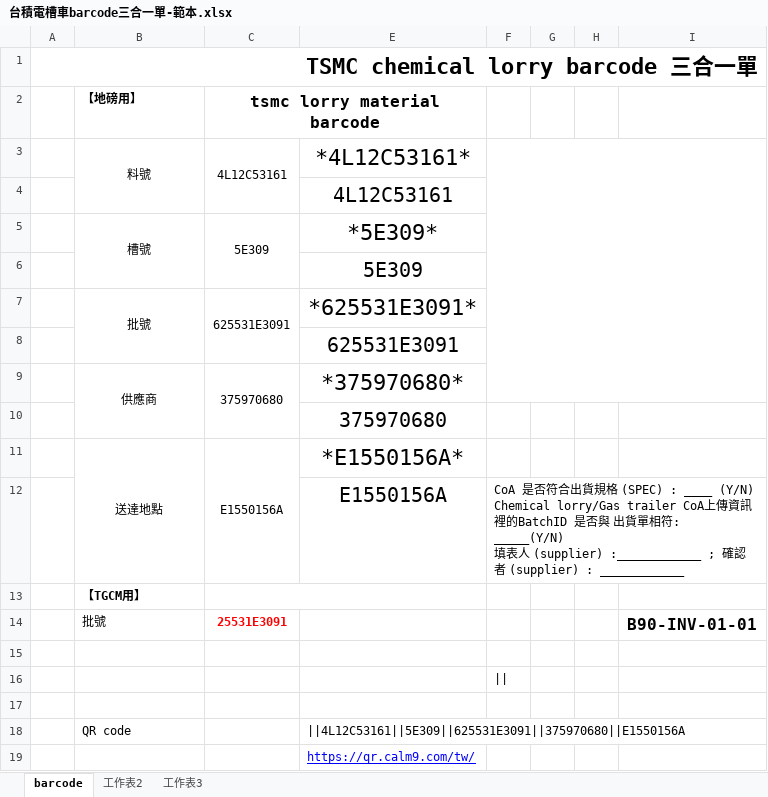
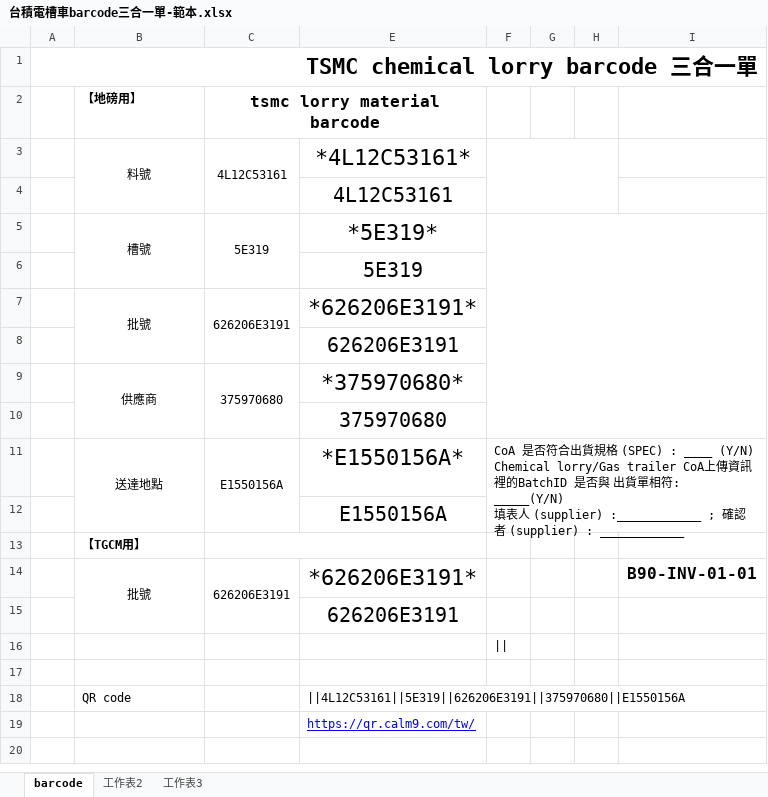
Before and after one commit to shihwei0809/google-agent, an Excel workbook: 三合一單自動產生器/台積電槽車barcode三合一單-範本.xlsx, sheet barcode, drawn as a sheet; values as stored, in another font and other column widths than the file's, no borders; charts and pictures not drawn; removed rows and columns are numbered as before the commit, all else as after; ↵ is a line break in a cell; the diff names each change by its address in the sheet, - before the commit and + after, or states it on an @@ line.

```diff
--- a/三合一單自動產生器/台積電槽車barcode三合一單-範本.xlsx (sheet barcode)
+++ b/三合一單自動產生器/台積電槽車barcode三合一單-範本.xlsx (sheet barcode)
-F3:I9 merged
+F3:H4 merged
-C5 (tsmc lorry material barcode): 5E309
+C5 (tsmc lorry material barcode): 5E319
-E5: *5E309*
+E5: *5E319*
+F5:I10 merged
-E6: 5E309
+E6: 5E319
-row 7:  | 批號 | 625531E3091 | *625531E3091*
+row 7:  | 批號 | 626206E3191 | *626206E3191*
-E8: 625531E3091
+E8: 626206E3191
-F11: (empty)
+F11: CoA 是否符合出貨規格 (SPEC) : ____ (Y/N) ↵ Chemical lorry/Gas trailer CoA上傳資訊裡的BatchID 是否與 出貨單相符: _____(Y/N) ↵ 填表人 (supplier) :____________ ; 確認者 (supplier) : ____________
+F11:I12 merged
-F12: CoA 是否符合出貨規格 (SPEC) : ____ (Y/N) ↵ Chemical lorry/Gas trailer CoA上傳資訊裡的BatchID 是否與 出貨單相符: _____(Y/N) ↵ 填表人 (supplier) :____________ ; 確認者 (supplier) : ____________
+F12: (empty)
-F12:I12 merged
-B14 alignment: left
+B14 alignment: center
+B14:B15 merged
-C14 (tsmc lorry material barcode): 25531E3091
+C14 (tsmc lorry material barcode): 626206E3191
@@ C14 bold: on → off, text colour: #FF0000 → black @@
+C14:C15 merged
-E14: (empty)
+E14: *626206E3191*
-E15: (empty)
+E15: 626206E3191
-E18: ||4L12C53161||5E309||625531E3091||375970680||E1550156A
+E18: ||4L12C53161||5E319||626206E3191||375970680||E1550156A
```
Also changed, not shown: formulas that keep their value, hidden cells, charts or pictures, 35 other files.
